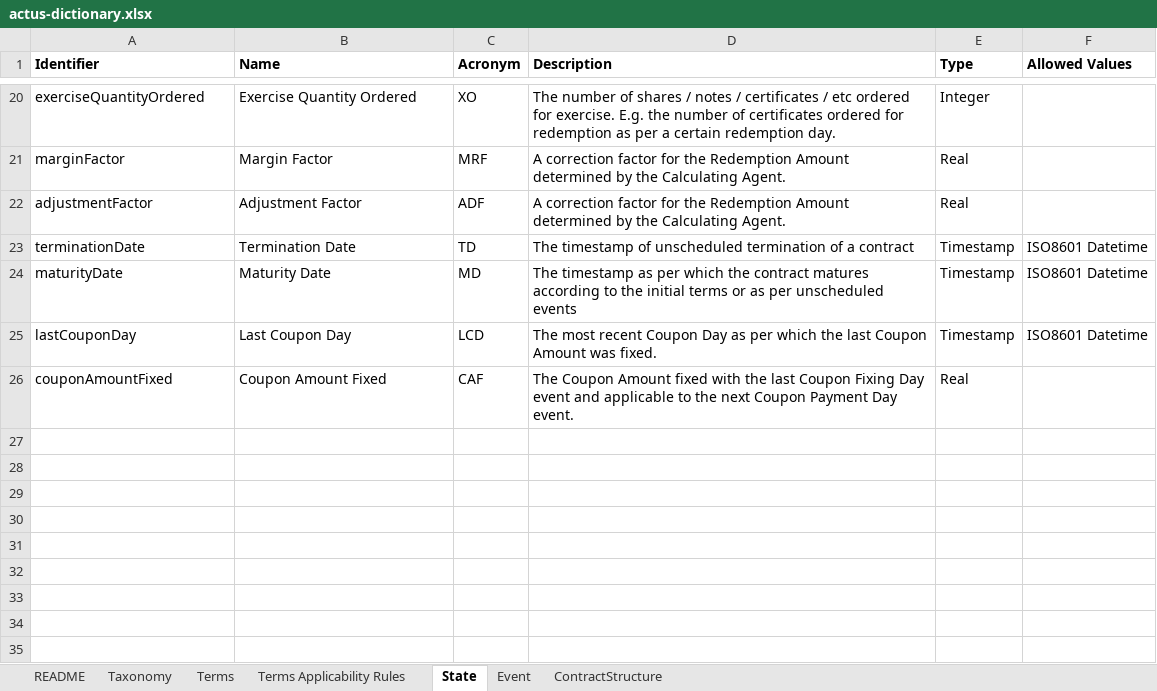
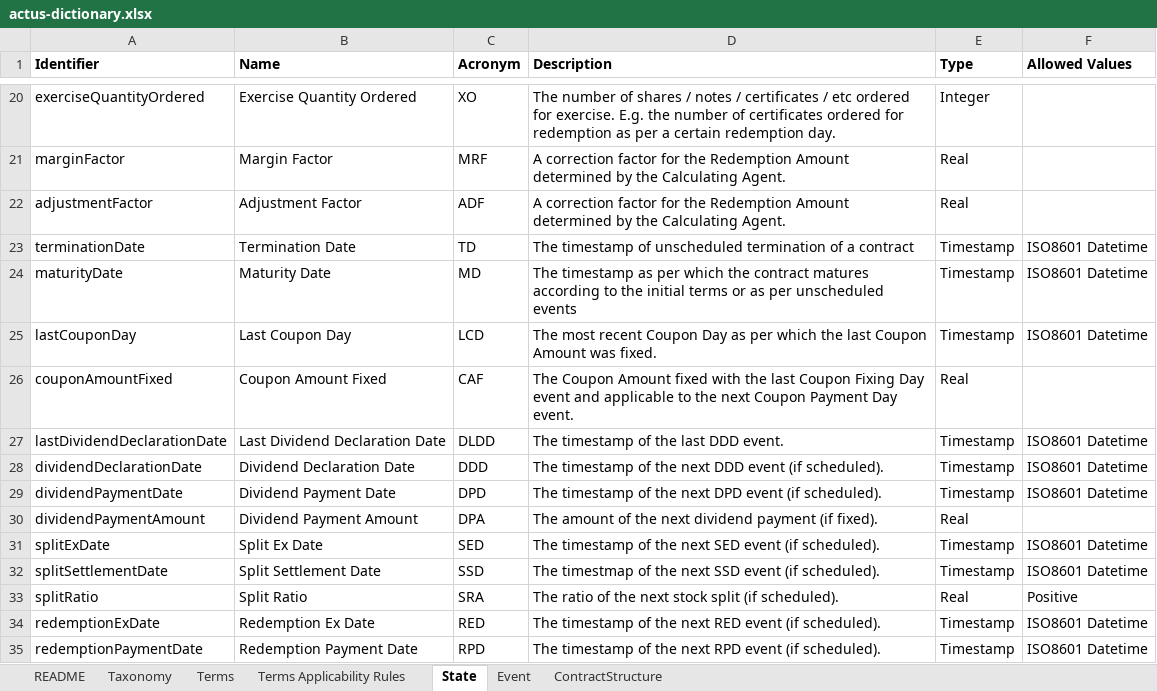
Before and after one commit to atpar/actus-dictionary, an Excel workbook: actus-dictionary.xlsx, sheet State, drawn as a sheet; only a part is shown, gaps mark what is left out; values as stored, in another font and other column widths than the file's, no borders; the diff names each change by its address in the sheet, - before the commit and + after, or states it on an @@ line.

```diff
--- a/actus-dictionary.xlsx (sheet State)
+++ b/actus-dictionary.xlsx (sheet State)
+row 27: lastDividendDeclarationDate | Last Dividend Declaration Date | DLDD | The timestamp of the last DDD event. | Timestamp | ISO8601 Datetime
+row 28: dividendDeclarationDate | Dividend Declaration Date | DDD | The timestamp of the next DDD event (if scheduled). | Timestamp | ISO8601 Datetime
+row 29: dividendPaymentDate | Dividend Payment Date | DPD | The timestamp of the next DPD event (if scheduled). | Timestamp | ISO8601 Datetime
+row 30: dividendPaymentAmount | Dividend Payment Amount | DPA | The amount of the next dividend payment (if fixed). | Real
+row 31: splitExDate | Split Ex Date | SED | The timestamp of the next SED event (if scheduled). | Timestamp | ISO8601 Datetime
+row 32: splitSettlementDate | Split Settlement Date | SSD | The timestmap of the next SSD event (if scheduled). | Timestamp | ISO8601 Datetime
+row 33: splitRatio | Split Ratio | SRA | The ratio of the next stock split (if scheduled). | Real | Positive
+row 34: redemptionExDate | Redemption Ex Date | RED | The timestamp of the next RED event (if scheduled). | Timestamp | ISO8601 Datetime
+row 35: redemptionPaymentDate | Redemption Payment Date | RPD | The timestamp of the next RPD event (if scheduled). | Timestamp | ISO8601 Datetime
```
Also changed, not shown: sheet Terms, sheet Event, 5 other files.
